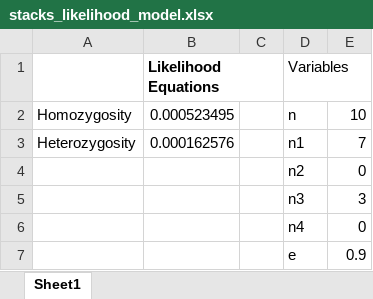
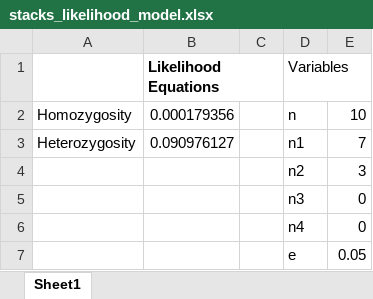
Before and after one commit to mfisher5/PCod-Korea-repo, an Excel workbook: analyses/batch6_v_batch7/stacks_likelihood_model.xlsx, sheet Sheet1, drawn as a sheet; values as stored, in another font and other column widths than the file's, no borders; removed rows and columns are numbered as before the commit, all else as after; the diff names each change by its address in the sheet, - before the commit and + after, or states it on an @@ line.

```diff
--- a/analyses/batch6_v_batch7/stacks_likelihood_model.xlsx (sheet Sheet1)
+++ b/analyses/batch6_v_batch7/stacks_likelihood_model.xlsx (sheet Sheet1)
-B2: 0.000523495
+B2: 0.000179356
-B3: 0.000162576
+B3: 0.090976127
-row 4:  |  |  | n2 | 0
-D4: n3
+D4: n2
+row 5:  |  |  | n3 | 0
-E7: 0.9
+E7: 0.05
```
Also changed, not shown: 2 other files.
